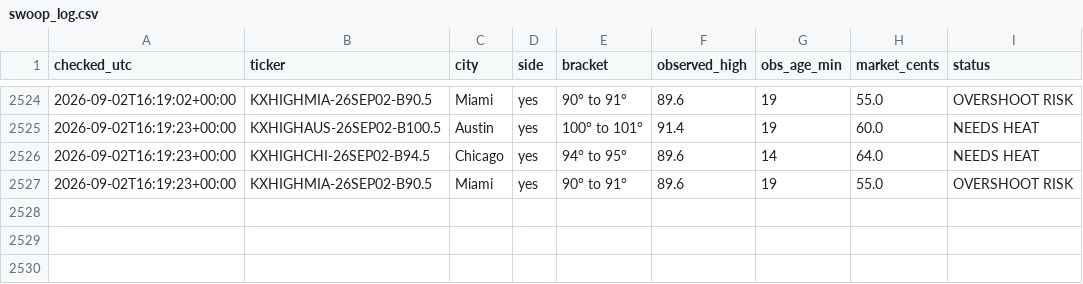
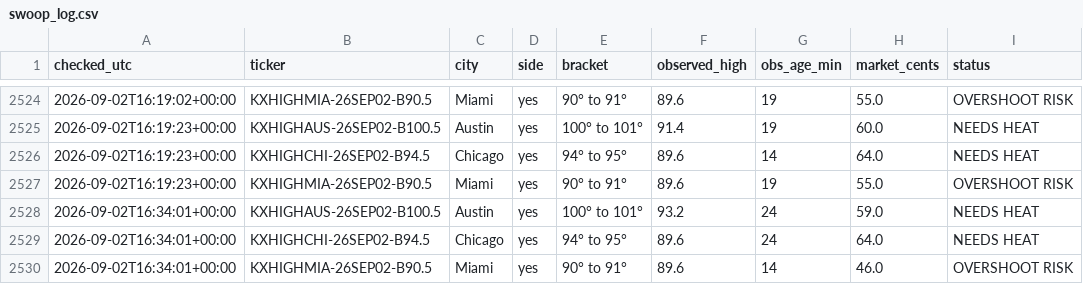
Before and after one commit to chrisscott2526-prog/Weather-Bot, a CSV file: swoop_log.csv, drawn as a sheet; only a part is shown, gaps mark what is left out; the diff names each change by its address in the sheet, - before the commit and + after, or states it on an @@ line.

```diff
--- a/swoop_log.csv
+++ b/swoop_log.csv
+row 2528: 2026-09-02T16:34:01+00:00 | KXHIGHAUS-26SEP02-B100.5 | Austin | yes | 100° to 101° | 93.2 | 24 | 59.0 | NEEDS HEAT
+row 2529: 2026-09-02T16:34:01+00:00 | KXHIGHCHI-26SEP02-B94.5 | Chicago | yes | 94° to 95° | 89.6 | 24 | 64.0 | NEEDS HEAT
+row 2530: 2026-09-02T16:34:01+00:00 | KXHIGHMIA-26SEP02-B90.5 | Miami | yes | 90° to 91° | 89.6 | 14 | 46.0 | OVERSHOOT RISK
```
Also changed, not shown: daily_highs.csv, 4 other files.
